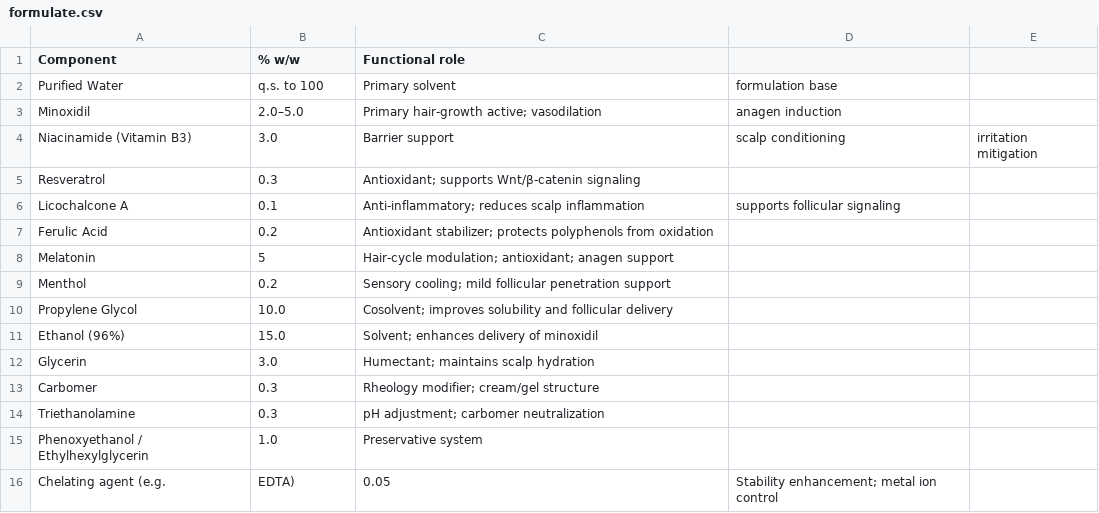
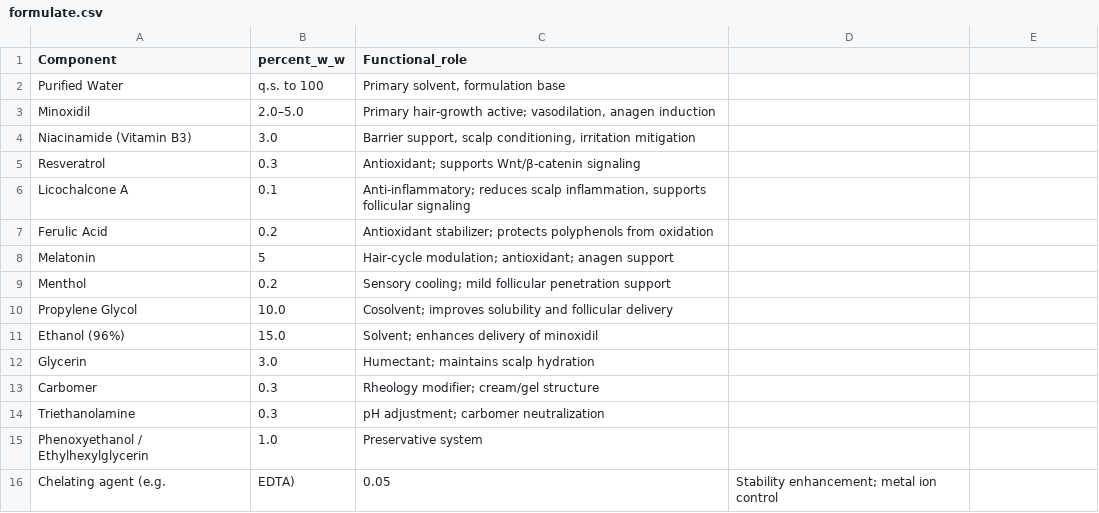
Before and after one commit to NYB-AI/workflow-data, a CSV file: public/data/gtc/formulate.csv, drawn as a sheet.

```diff
--- a/public/data/gtc/formulate.csv
+++ b/public/data/gtc/formulate.csv
@@ -1,7 +1,7 @@
-Component,% w/w,Functional role
-Purified Water,q.s. to 100,Primary solvent, formulation base
-Minoxidil,2.0–5.0,Primary hair-growth active; vasodilation, anagen induction
-Niacinamide (Vitamin B3),3.0,Barrier support, scalp conditioning, irritation mitigation
+Component,percent_w_w,Functional_role
+Purified Water,q.s. to 100,"Primary solvent, formulation base"
+Minoxidil,2.0–5.0,"Primary hair-growth active; vasodilation, anagen induction"
+Niacinamide (Vitamin B3),3.0,"Barrier support, scalp conditioning, irritation mitigation"
 Resveratrol,0.3,Antioxidant; supports Wnt/β-catenin signaling
-Licochalcone A,0.1,Anti-inflammatory; reduces scalp inflammation, supports follicular signaling
+Licochalcone A,0.1,"Anti-inflammatory; reduces scalp inflammation, supports follicular signaling"
 Ferulic Acid,0.2,Antioxidant stabilizer; protects polyphenols from oxidation
```
Also changed, not shown: public/data/gtc/ingredient-search.csv.
